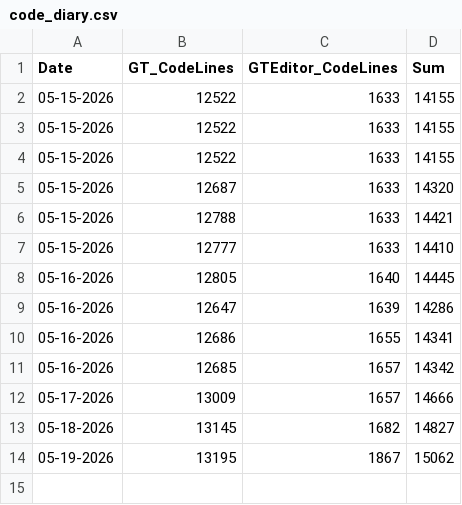
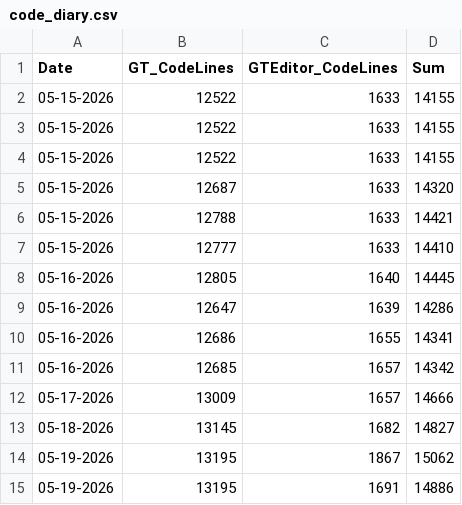
Before and after one commit to fengyss/GT-Engine, a CSV file: docs/documents/code_diary.csv, drawn as a sheet.

```diff
--- a/docs/documents/code_diary.csv
+++ b/docs/documents/code_diary.csv
@@ -14 +14,2 @@ Date,GT_CodeLines,GTEditor_CodeLines,Sum
 05-19-2026,13195,1867,15062
+05-19-2026,13195,1691,14886
```
Also changed, not shown: 1 other file.
